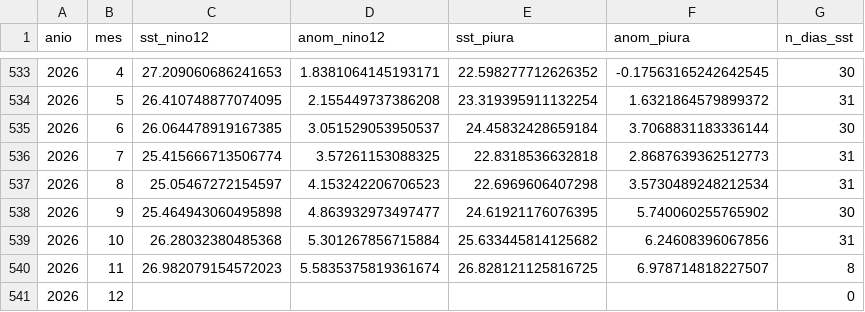
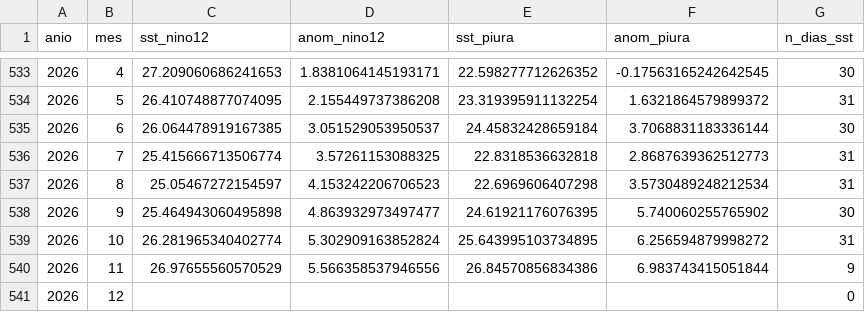
Before and after one commit to Star-dust25/pulso, a CSV file: backend/data/datos/serie_sst.csv, drawn as a sheet; only a part is shown, gaps mark what is left out; removed rows and columns are numbered as before the commit, all else as after; the diff names each change by its address in the sheet, - before the commit and + after, or states it on an @@ line.

```diff
--- a/backend/data/datos/serie_sst.csv
+++ b/backend/data/datos/serie_sst.csv
-row 539: 2026 | 10 | 26.28032380485368 | 5.301267856715884 | 25.633445814125682 | 6.24608396067856 | 31
-row 540: 2026 | 11 | 26.982079154572023 | 5.5835375819361674 | 26.828121125816725 | 6.978714818227507 | 8
+row 539: 2026 | 10 | 26.281965340402774 | 5.302909163852824 | 25.643995103734895 | 6.256594879998272 | 31
+row 540: 2026 | 11 | 26.97655560570529 | 5.566358537946556 | 26.84570856834386 | 6.983743415051844 | 9
```
Also changed, not shown: backend/data/datos/serie_sst_diaria.csv, backend/data/datos/serie_vegetacion.csv, 7 other files.
